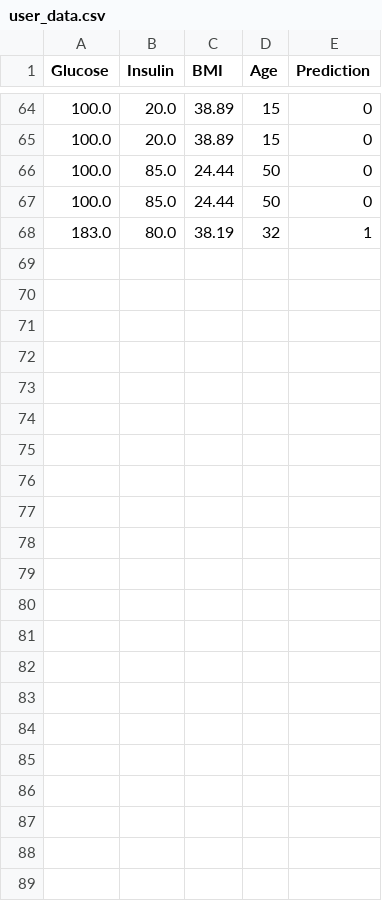
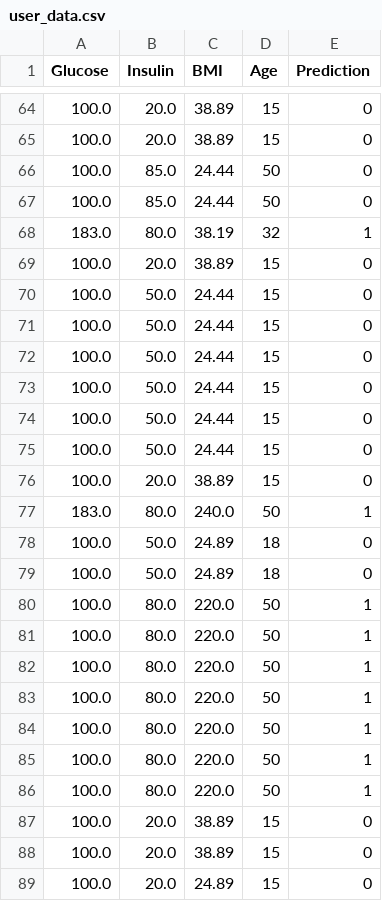
Before and after one commit to nimantha2000/Diabetes_Prediction_system_FYP, a CSV file: datasets/user_data.csv, drawn as a sheet; only a part is shown, gaps mark what is left out; the diff names each change by its address in the sheet, - before the commit and + after, or states it on an @@ line.

```diff
--- a/datasets/user_data.csv
+++ b/datasets/user_data.csv
+row 69: 100.0 | 20.0 | 38.89 | 15 | 0
+row 70: 100.0 | 50.0 | 24.44 | 15 | 0
+row 71: 100.0 | 50.0 | 24.44 | 15 | 0
+row 72: 100.0 | 50.0 | 24.44 | 15 | 0
+row 73: 100.0 | 50.0 | 24.44 | 15 | 0
+row 74: 100.0 | 50.0 | 24.44 | 15 | 0
+row 75: 100.0 | 50.0 | 24.44 | 15 | 0
+row 76: 100.0 | 20.0 | 38.89 | 15 | 0
+row 77: 183.0 | 80.0 | 240.0 | 50 | 1
+row 78: 100.0 | 50.0 | 24.89 | 18 | 0
+row 79: 100.0 | 50.0 | 24.89 | 18 | 0
+row 80: 100.0 | 80.0 | 220.0 | 50 | 1
+row 81: 100.0 | 80.0 | 220.0 | 50 | 1
+row 82: 100.0 | 80.0 | 220.0 | 50 | 1
+row 83: 100.0 | 80.0 | 220.0 | 50 | 1
+row 84: 100.0 | 80.0 | 220.0 | 50 | 1
+row 85: 100.0 | 80.0 | 220.0 | 50 | 1
+row 86: 100.0 | 80.0 | 220.0 | 50 | 1
+row 87: 100.0 | 20.0 | 38.89 | 15 | 0
+row 88: 100.0 | 20.0 | 38.89 | 15 | 0
+row 89: 100.0 | 20.0 | 24.89 | 15 | 0
```
Also changed, not shown: 9 other files.
